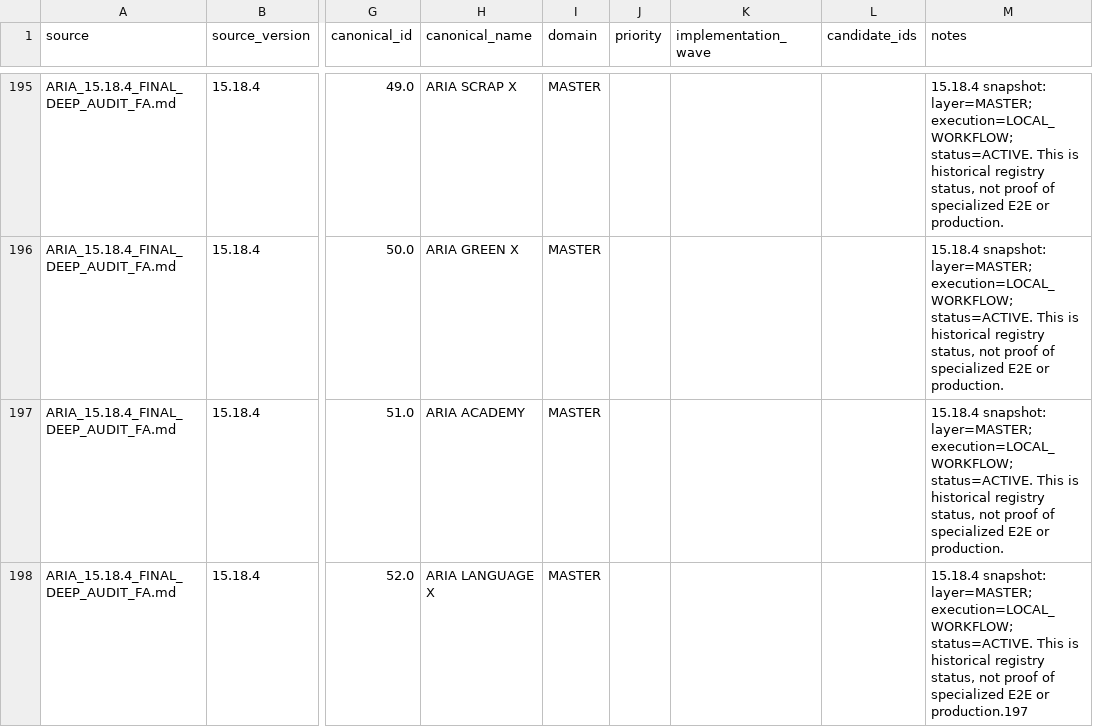
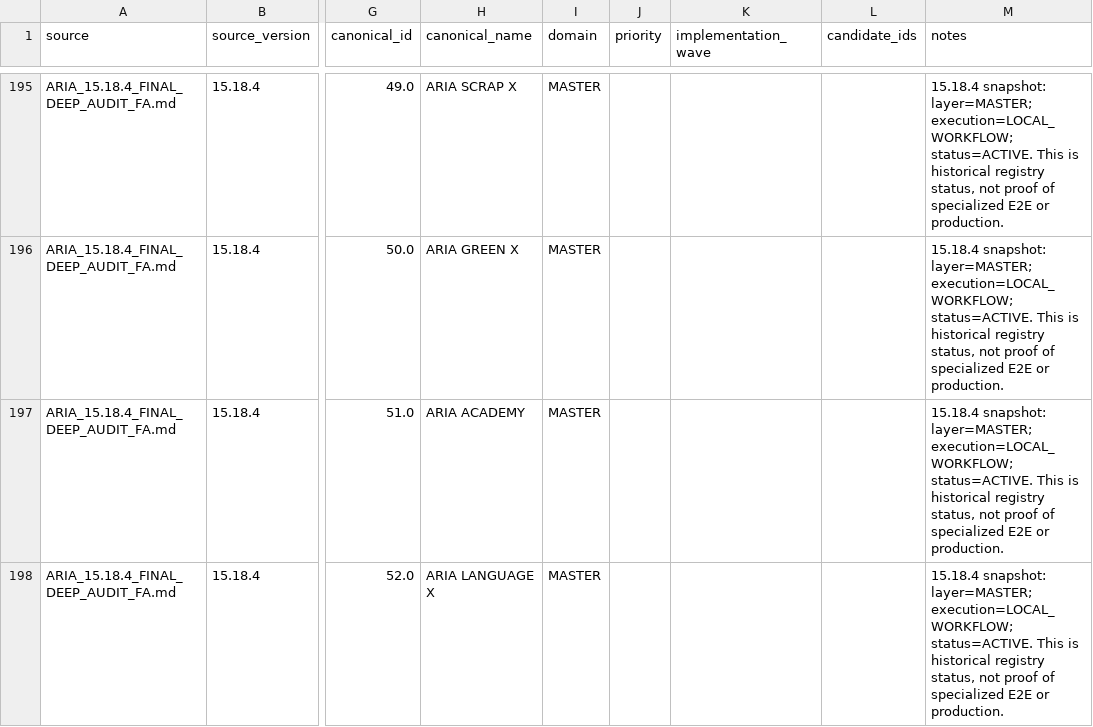
Before and after one commit to gavad54/aria-android, a CSV file: docs/aria/ARIA_UNIFIED_CROSSWALK_COMPLETE_2026-11-19.csv, drawn as a sheet; only a part is shown, gaps mark what is left out; the diff covers the shown part only; the diff names each change by its address in the sheet, - before the commit and + after, or states it on an @@ line.

```diff
--- a/docs/aria/ARIA_UNIFIED_CROSSWALK_COMPLETE_2026-11-19.csv
+++ b/docs/aria/ARIA_UNIFIED_CROSSWALK_COMPLETE_2026-11-19.csv
-M198 (notes): …E2E or production.197
+M198 (notes): …E2E or production.
```
Also changed, not shown: 4 added rows and 3 edited cells elsewhere in this file.
